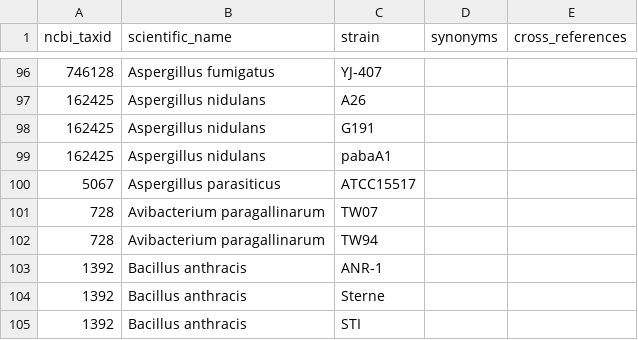
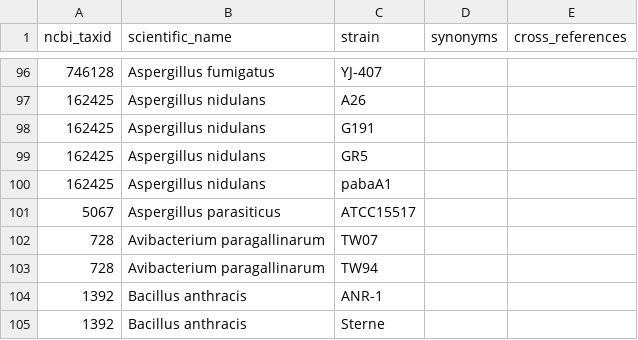
Before and after one commit to PHI-base/data, a CSV file: strains/phicanto_pathogen_strains.csv, drawn as a sheet; only a part is shown, gaps mark what is left out; the shorter side is filled out with more unchanged rows.

Commit message:
'GR5' to Aspergillus nidulans strain list
https://github.com/PHI-base/curation/issues/154

```diff
--- a/strains/phicanto_pathogen_strains.csv
+++ b/strains/phicanto_pathogen_strains.csv
@@ -98,2 +98,3 @@ ncbi_taxid,scientific_name,strain,synonyms,cross_references
 162425,Aspergillus nidulans,G191,,
+162425,Aspergillus nidulans,GR5,,
 162425,Aspergillus nidulans,pabaA1,,
```
